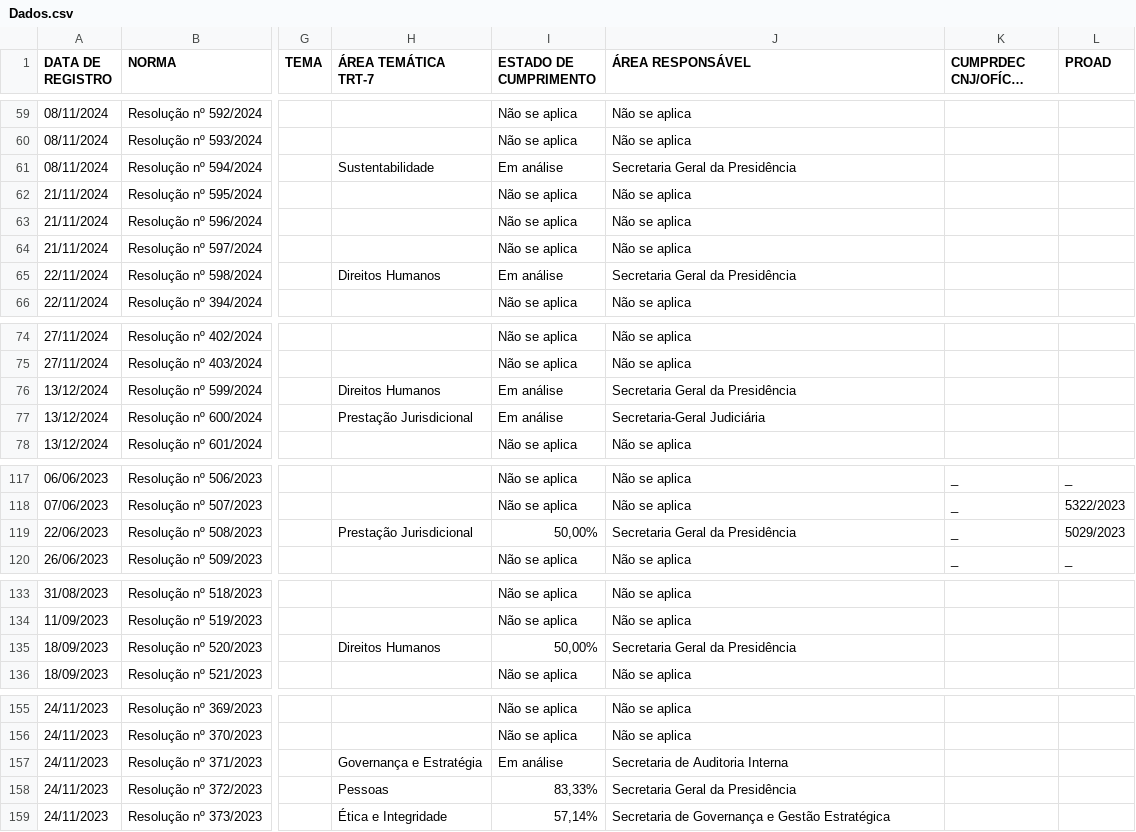
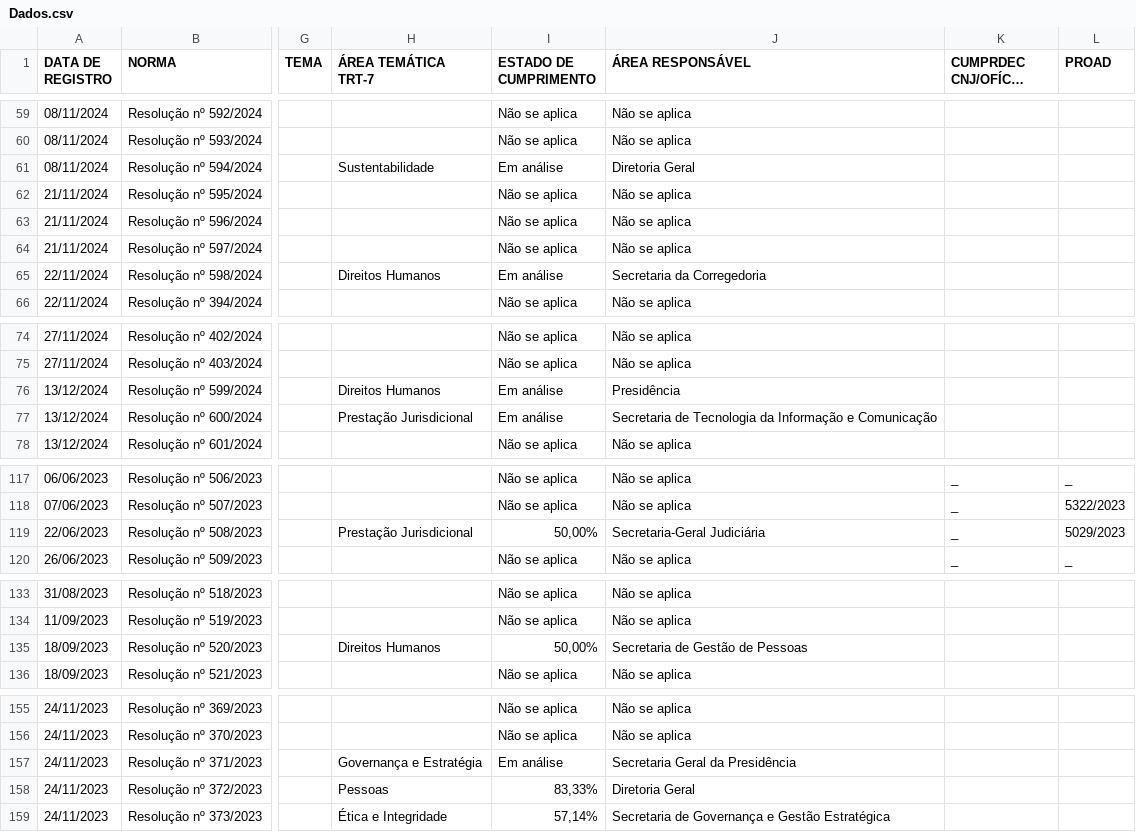
Before and after one commit to enioacl/conformidade, a CSV file: Dados.csv, drawn as a sheet; only a part is shown, gaps mark what is left out; long unchanged cells end in …; the diff covers the shown part only; the diff names each change by its address in the sheet, - before the commit and + after, or states it on an @@ line.

```diff
--- a/Dados.csv
+++ b/Dados.csv
-J61 (ÁREA RESPONSÁVEL): Secretaria Geral da Presidência
+J61 (ÁREA RESPONSÁVEL): Diretoria Geral
-J65 (ÁREA RESPONSÁVEL): Secretaria Geral da Presidência
+J65 (ÁREA RESPONSÁVEL): Secretaria da Corregedoria
-J76 (ÁREA RESPONSÁVEL): Secretaria Geral da Presidência
+J76 (ÁREA RESPONSÁVEL): Presidência
-J77 (ÁREA RESPONSÁVEL): Secretaria-Geral Judiciária
+J77 (ÁREA RESPONSÁVEL): Secretaria de Tecnologia da Informação e Comunicação
-J119 (ÁREA RESPONSÁVEL): Secretaria Geral da Presidência
+J119 (ÁREA RESPONSÁVEL): Secretaria-Geral Judiciária
-J135 (ÁREA RESPONSÁVEL): Secretaria Geral da Presidência
+J135 (ÁREA RESPONSÁVEL): Secretaria de Gestão de Pessoas
-J157 (ÁREA RESPONSÁVEL): Secretaria de Auditoria Interna
+J157 (ÁREA RESPONSÁVEL): Secretaria Geral da Presidência
-J158 (ÁREA RESPONSÁVEL): Secretaria Geral da Presidência
+J158 (ÁREA RESPONSÁVEL): Diretoria Geral
```
Also changed, not shown: 24 edited cells elsewhere in this file.
